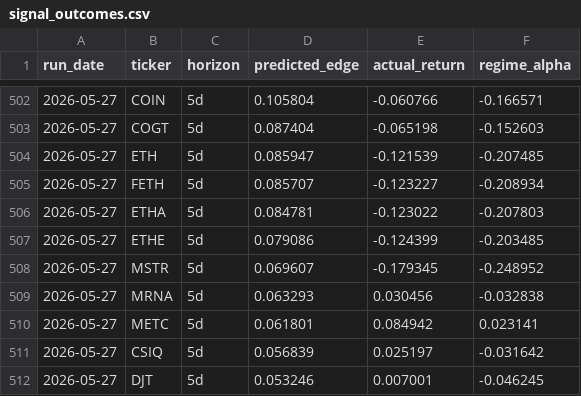
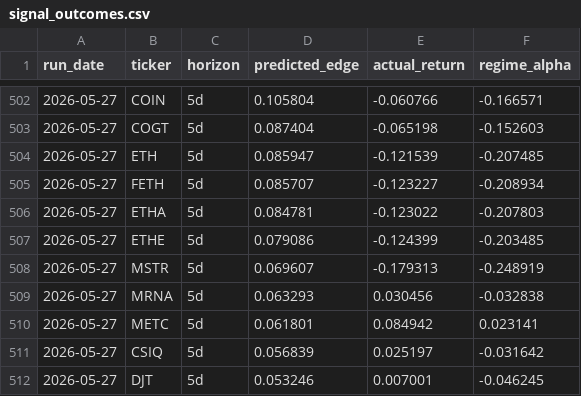
Before and after one commit to helioskozak-cloud/regime-desk, a CSV file: data/signal_outcomes.csv, drawn as a sheet; only a part is shown, gaps mark what is left out.

```diff
--- a/data/signal_outcomes.csv
+++ b/data/signal_outcomes.csv
@@ -507,3 +507,3 @@ run_date,ticker,horizon,predicted_edge,actual_return,regime_alpha
 2026-05-27,ETHE,5d,0.079086,-0.124399,-0.203485
-2026-05-27,MSTR,5d,0.069607,-0.179345,-0.248952
+2026-05-27,MSTR,5d,0.069607,-0.179313,-0.248919
 2026-05-27,MRNA,5d,0.063293,0.030456,-0.032838
```
Also changed, not shown: data/market_signals.csv, data/signal_log.csv, 8 other files.
